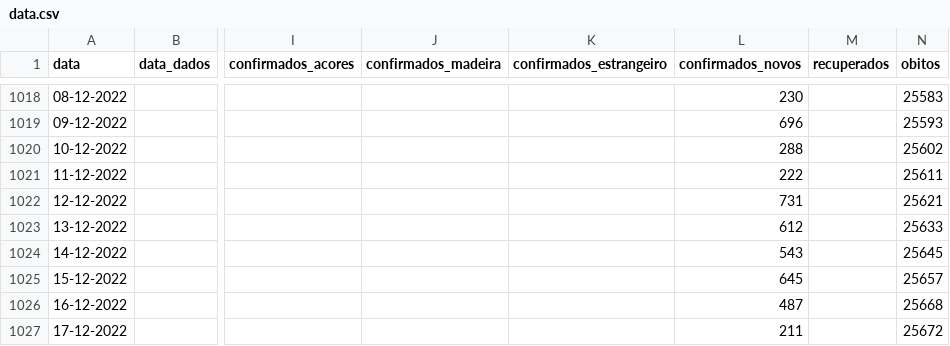
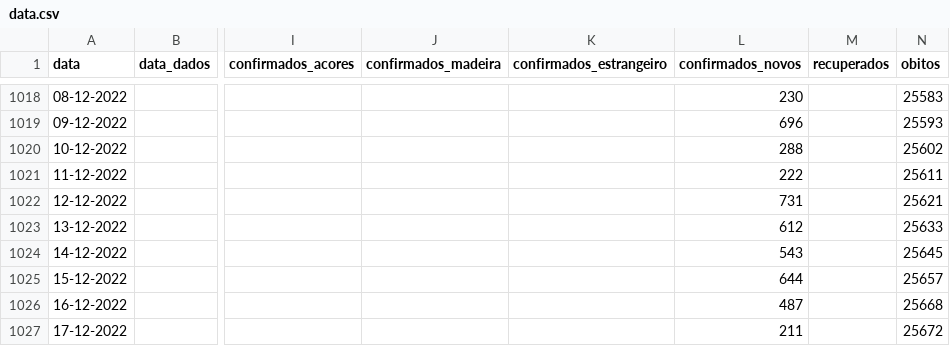
Before and after one commit to ghomem/coviz-data, a CSV file: merged/data.csv, drawn as a sheet; only a part is shown, gaps mark what is left out; the diff covers the shown part only; the diff names each change by its address in the sheet, - before the commit and + after, or states it on an @@ line.

```diff
--- a/merged/data.csv
+++ b/merged/data.csv
-L1025 (confirmados_novos): 645
+L1025 (confirmados_novos): 644
```
Also changed, not shown: 3 added rows and 9 edited cells elsewhere in this file.
